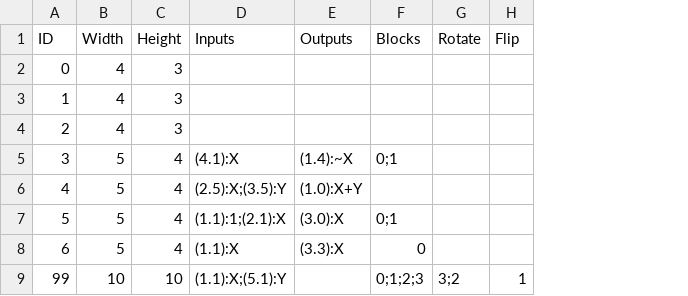
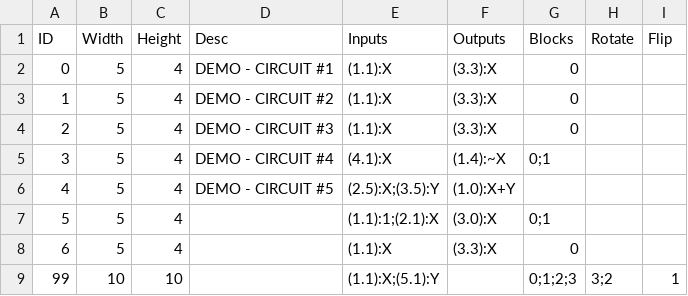
Before and after one commit to imanoony/block, a CSV file: blllock/Assets/Data/Stage.csv, drawn as a sheet; addresses are those after the commit; the diff names each change by its address in the sheet, - before the commit and + after, or states it on an @@ line.

Commit message:
[feat] Stage System with UI Basic

```diff
--- a/blllock/Assets/Data/Stage.csv
+++ b/blllock/Assets/Data/Stage.csv
+column D (Desc), rows 2-6: DEMO - CIRCUIT #1 | DEMO - CIRCUIT #2 | DEMO - CIRCUIT #3 | DEMO - CIRCUIT #4 | DEMO - CIRCUIT #5
-B2:B4 (Width): 4
+B2:B4 (Width): 5
-C2:C4 (Height): 3
+C2:C4 (Height): 4
-E2:E4 (Inputs): (empty)
+E2:E4 (Inputs): (1.1):X
-F2:F4 (Outputs): (empty)
+F2:F4 (Outputs): (3.3):X
-G2:G4 (Blocks): (empty)
+G2:G4 (Blocks): 0
```
Also changed, not shown: 5 other files.
